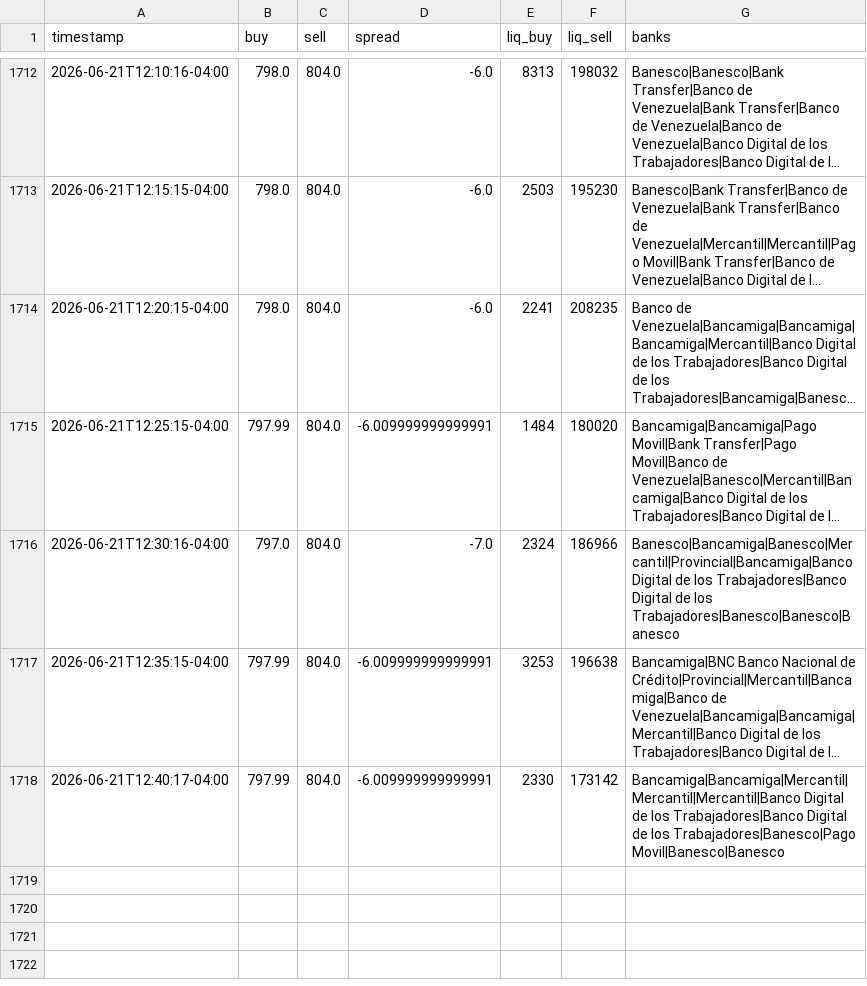
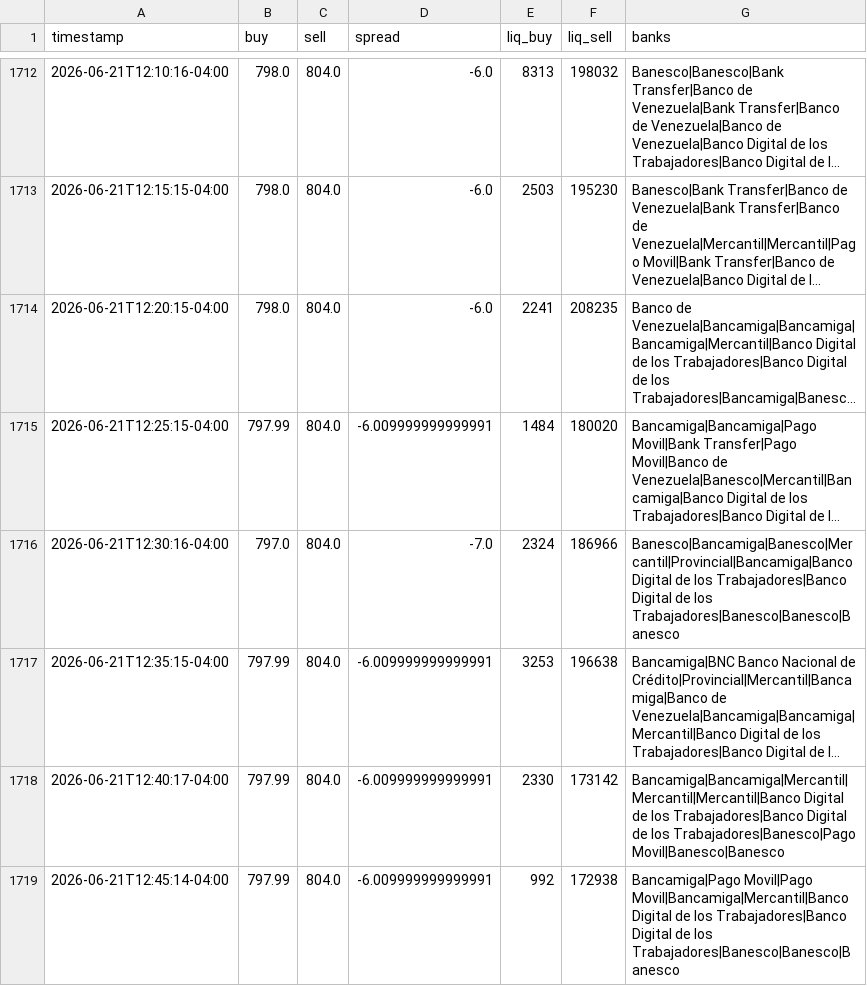
Before and after one commit to aamirhalabi/P2P-BOT-ADVICE, a CSV file: data/history.csv, drawn as a sheet; only a part is shown, gaps mark what is left out; long unchanged cells end in ….

Commit message:
historial 2026-06-21 16:45

```diff
--- a/data/history.csv
+++ b/data/history.csv
@@ -1718 +1718,2 @@ timestamp,buy,sell,spread,liq_buy,liq_sell,banks
 2026-06-21T12:40:17-04:00,797.99,804.0,-6.009999999999991,2330,173142,Bancamiga|Bancamiga|Mercantil|Mercantil|Mercantil|Banco Digital de los Trabajadores|Banco Digital de los Trabajadores|Banesco|Pago Movil|Banesco|Banesco
+2026-06-21T12:45:14-04:00,797.99,804.0,-6.009999999999991,992,172938,Bancamiga|Pago Movil|Pago Movil|Bancamiga|Mercantil|Banco Digital de los Trabajadores|Banco Digital de los Trabajadores|Banesco|Banesco|Banesco
```
